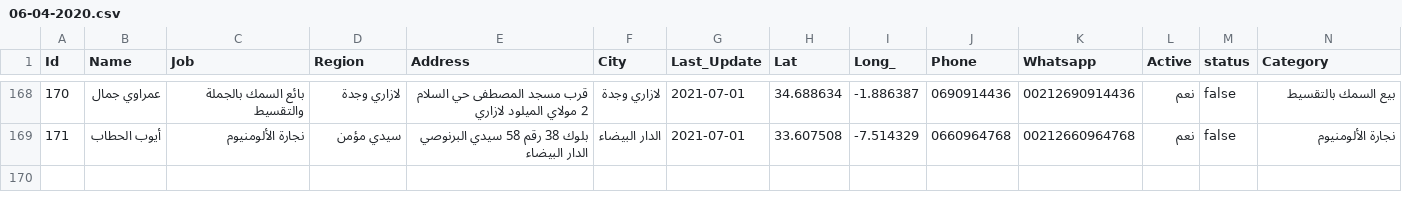
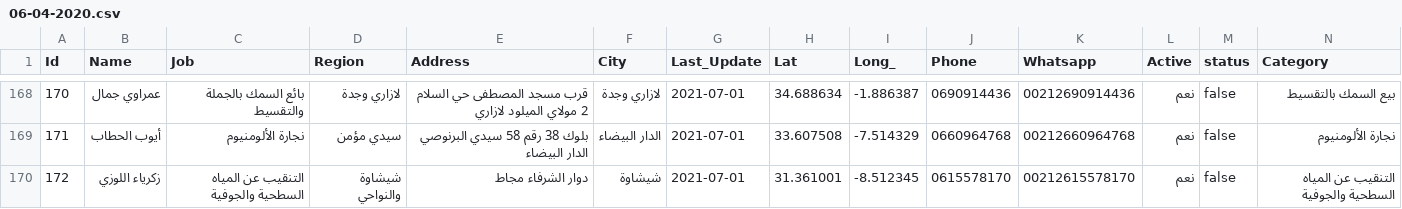
Before and after one commit to intCount/AeTest, a CSV file: 06-04-2020.csv, drawn as a sheet; only a part is shown, gaps mark what is left out; the diff names each change by its address in the sheet, - before the commit and + after, or states it on an @@ line.

Commit message:
Update

```diff
--- a/06-04-2020.csv
+++ b/06-04-2020.csv
+row 170: 172 | زكرياء اللوزي | التنقيب عن المياه السطحية والجوفية | شيشاوة والنواحي | دوار الشرفاء مجاط | شيشاوة | 2021-07-01 | 31.361001 | -8.512345 | 0615578170 | 00212615578170 | نعم | false | التنقيب عن المياه السطحية والجوفية
```
